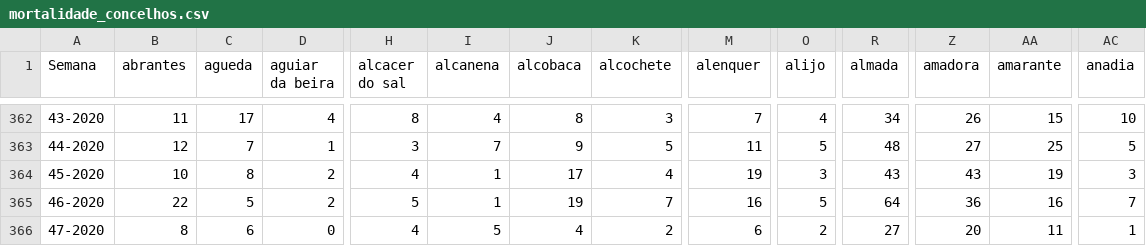
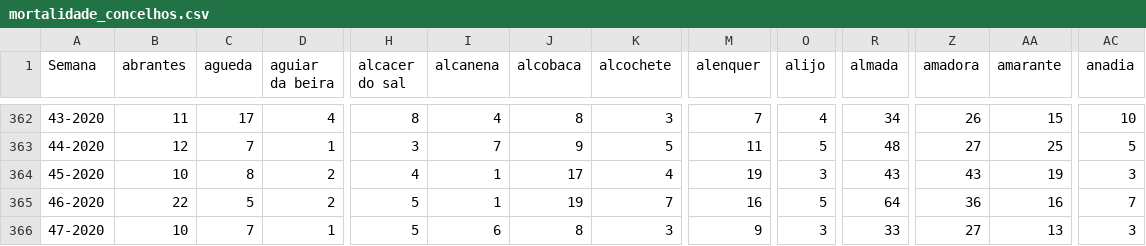
Before and after one commit to dssg-pt/dados-SICOeVM, a CSV file: mortalidade_concelhos.csv, drawn as a sheet; only a part is shown, gaps mark what is left out; the diff covers the shown part only; the diff names each change by its address in the sheet, - before the commit and + after, or states it on an @@ line.

```diff
--- a/mortalidade_concelhos.csv
+++ b/mortalidade_concelhos.csv
-B366 (abrantes): 8
+B366 (abrantes): 10
-C366 (agueda): 6
+C366 (agueda): 7
-D366 (aguiar da beira): 0
+D366 (aguiar da beira): 1
-H366 (alcacer do sal): 4
+H366 (alcacer do sal): 5
-I366 (alcanena): 5
+I366 (alcanena): 6
-J366 (alcobaca): 4
+J366 (alcobaca): 8
-K366 (alcochete): 2
+K366 (alcochete): 3
-M366 (alenquer): 6
+M366 (alenquer): 9
-O366 (alijo): 2
+O366 (alijo): 3
-R366 (almada): 27
+R366 (almada): 33
-Z366 (amadora): 20
+Z366 (amadora): 27
-AA366 (amarante): 11
+AA366 (amarante): 13
-AC366 (anadia): 1
+AC366 (anadia): 3
```
Also changed, not shown: 137 edited cells elsewhere in this file, 3 other files.
